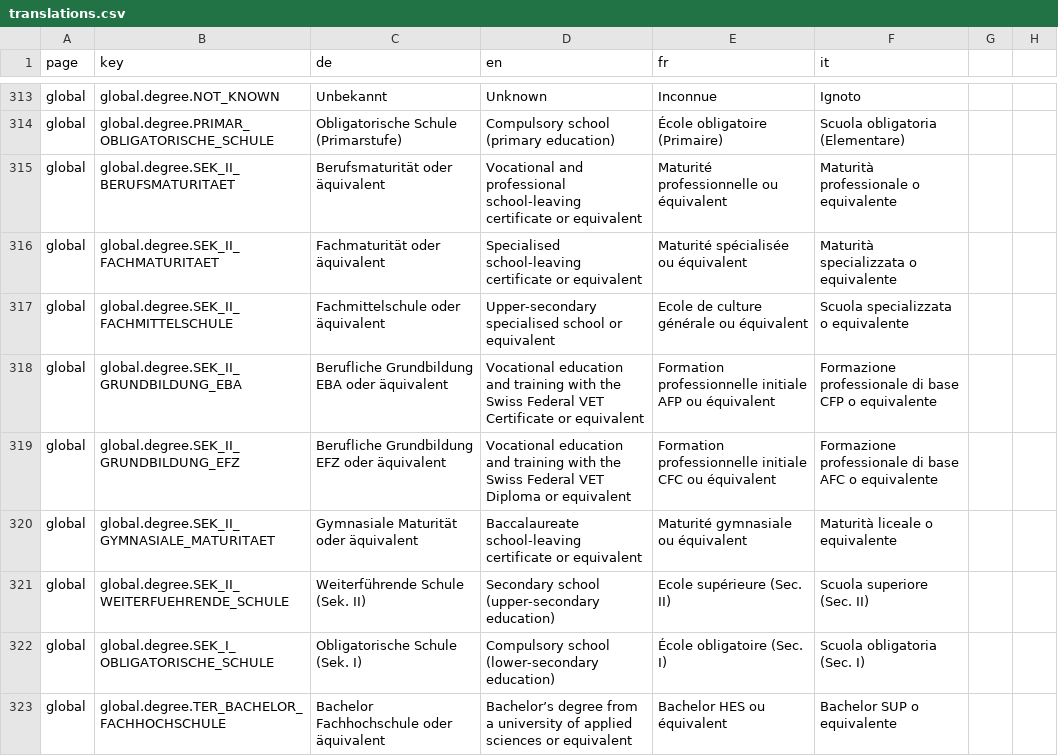
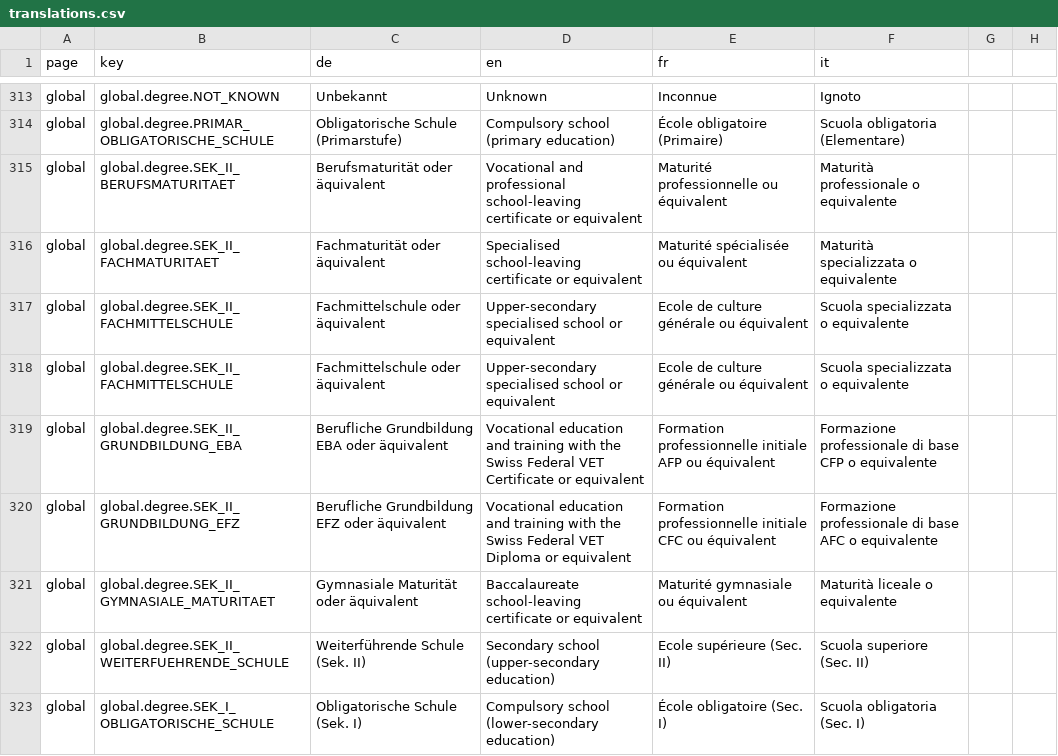
Before and after one commit to FeatureToggleStudy/alv-portal, a CSV file: alv-portal-ui/translations.csv, drawn as a sheet; only a part is shown, gaps mark what is left out; the shorter side is filled out with more unchanged rows; the diff names each change by its address in the sheet, - before the commit and + after, or states it on an @@ line.

```diff
--- a/alv-portal-ui/translations.csv
+++ b/alv-portal-ui/translations.csv
+row 318: global | global.degree.SEK_II_FACHMITTELSCHULE | Fachmittelschule oder äquivalent | Upper-secondary specialised school or equivalent | Ecole de culture générale ou équivalent | Scuola specializzata o equivalente
```
Also changed, not shown: 9 other files.
